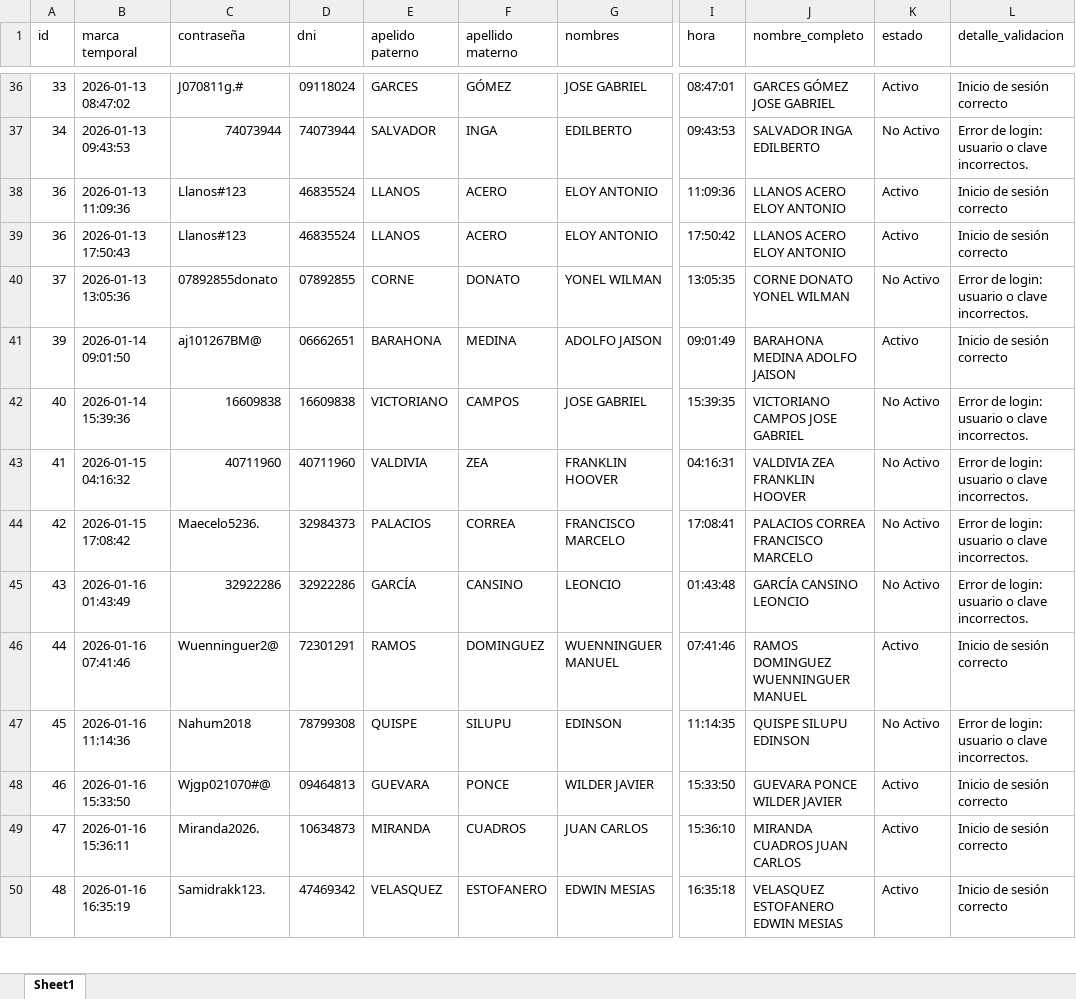
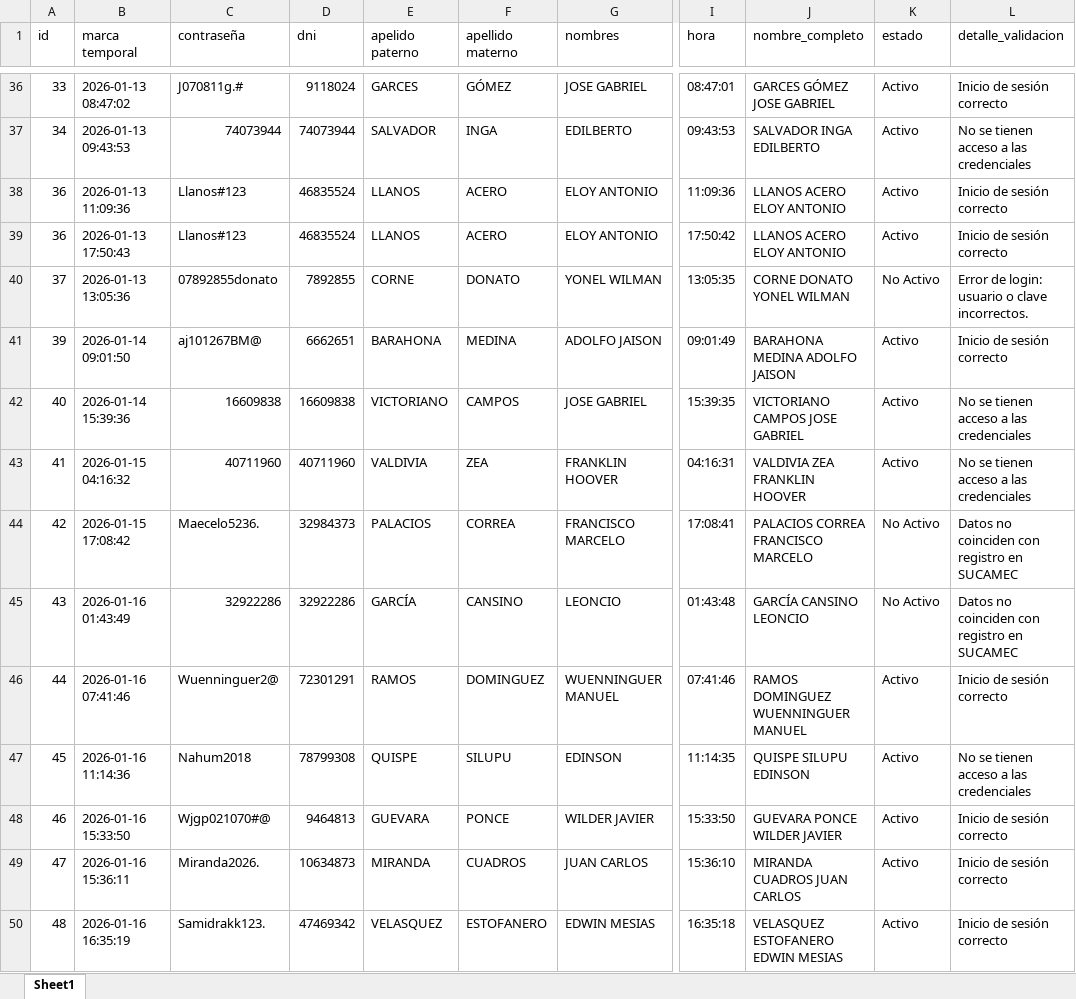
Before and after one commit to fernando-serrano/credenciales-armas-gadso-v0.1, an Excel workbook: data/credenciales-normalizado.xlsx, sheet Sheet1, drawn as a sheet; only a part is shown, gaps mark what is left out; values as stored, in another font and other column widths than the file's, no cell formats; the diff covers the shown part only; the diff names each change by its address in the sheet, - before the commit and + after, or states it on an @@ line.

```diff
--- a/data/credenciales-normalizado.xlsx (sheet Sheet1)
+++ b/data/credenciales-normalizado.xlsx (sheet Sheet1)
-D36 (dni): 09118024
+D36 (dni): 9118024
-K37 (estado): No Activo
+K37 (estado): Activo
-L37 (detalle_validacion): Error de login: usuario o clave incorrectos.
+L37 (detalle_validacion): No se tienen acceso a las credenciales
-D40 (dni): 07892855
+D40 (dni): 7892855
-D41 (dni): 06662651
+D41 (dni): 6662651
-K42:K43 (estado): No Activo
+K42:K43 (estado): Activo
-L42:L43 (detalle_validacion): Error de login: usuario o clave incorrectos.
+L42:L43 (detalle_validacion): No se tienen acceso a las credenciales
-L44:L45 (detalle_validacion): Error de login: usuario o clave incorrectos.
+L44:L45 (detalle_validacion): Datos no coinciden con registro en SUCAMEC
-K47 (estado): No Activo
+K47 (estado): Activo
-L47 (detalle_validacion): Error de login: usuario o clave incorrectos.
+L47 (detalle_validacion): No se tienen acceso a las credenciales
-D48 (dni): 09464813
+D48 (dni): 9464813
```
Also changed, not shown: 175 edited cells elsewhere in this sheet, cell formats, 4 other files.
